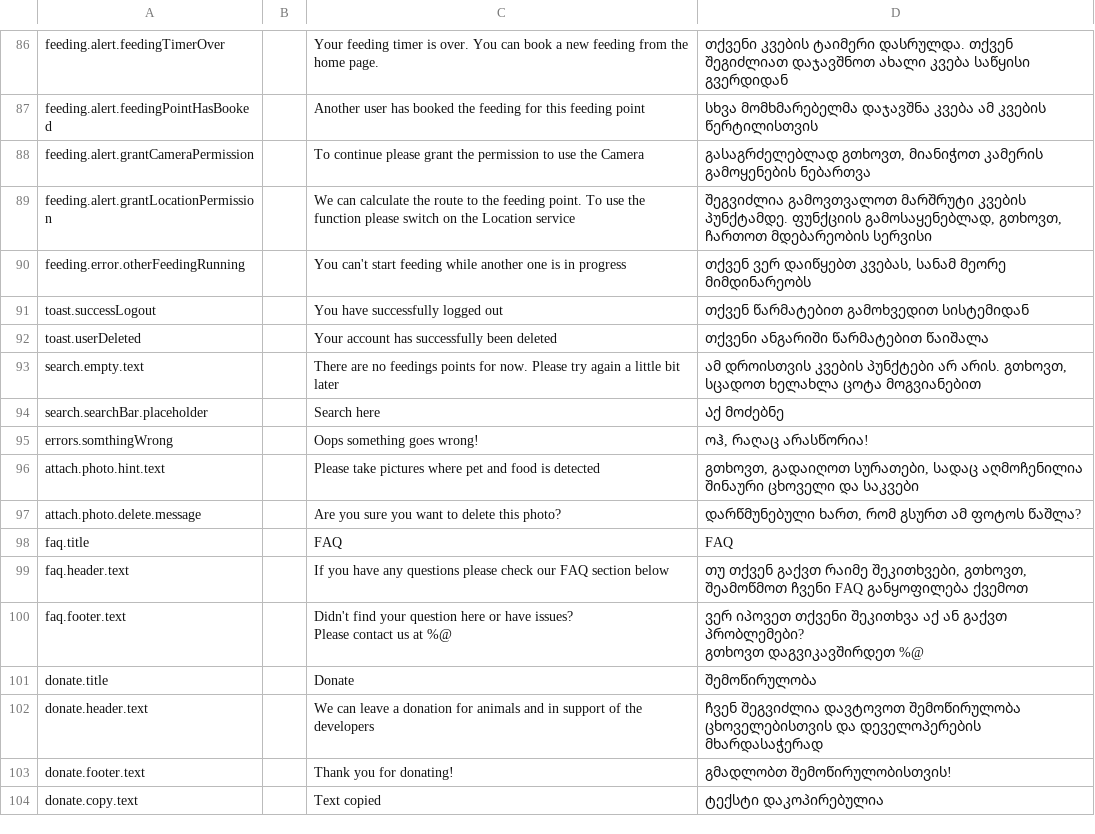
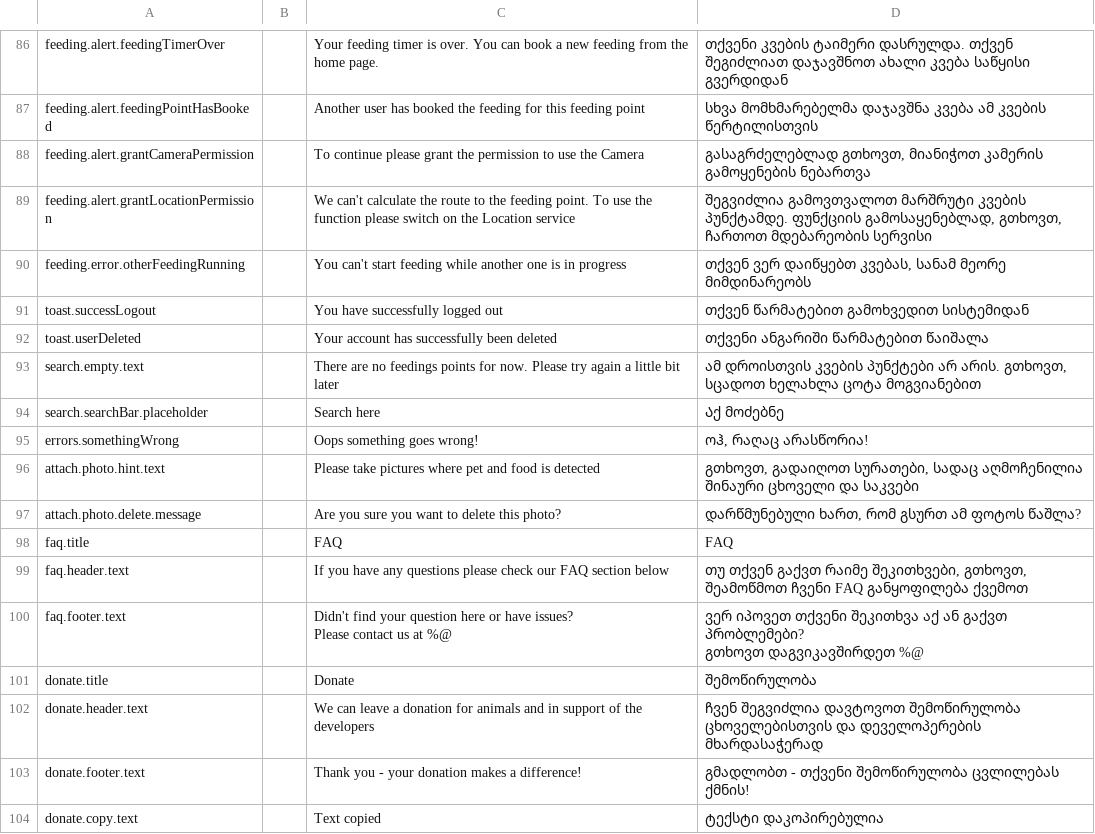
Before and after one commit to AnimealProject/animeal_iOS, a CSV file: animeal/res/sheet.csv, drawn as a sheet; only a part is shown, gaps mark what is left out.

```diff
--- a/animeal/res/sheet.csv
+++ b/animeal/res/sheet.csv
@@ -88,3 +88,3 @@
 "feeding.alert.grantCameraPermission","","To continue please grant the permission to use the Camera","გასაგრძელებლად გთხოვთ, მიანიჭოთ კამერის გამოყენების ნებართვა","","","","","","","","","","","","","","","","","","","","","","",""
-"feeding.alert.grantLocationPermission","","We can calculate the route to the feeding point. To use the function please switch on the Location service","შეგვიძლია გამოვთვალოთ მარშრუტი კვების პუნქტამდე. ფუნქციის გამოსაყენებლად, გთხოვთ, ჩართოთ მდებარეობის სერვისი","","","","","","","","","","","","","","","","","","","","","","",""
+"feeding.alert.grantLocationPermission","","We can't calculate the route to the feeding point. To use the function please switch on the Location service","შეგვიძლია გამოვთვალოთ მარშრუტი კვების პუნქტამდე. ფუნქციის გამოსაყენებლად, გთხოვთ, ჩართოთ მდებარეობის სერვისი","","","","","","","","","","","","","","","","","","","","","","",""
 "feeding.error.otherFeedingRunning","","You can't start feeding while another one is in progress","თქვენ ვერ დაიწყებთ კვებას, სანამ მეორე მიმდინარეობს","","","","","","","","","","","","","","","","","","","","","","",""
@@ -94,3 +94,3 @@
 "search.searchBar.placeholder","","Search here","Აქ მოძებნე","","","","","","","","","","","","","","","","","","","","","","",""
-"errors.somthingWrong","","Oops something goes wrong!","ოჰ, რაღაც არასწორია!","","","","","","","","","","","","","","","","","","","","","","",""
+"errors.somethingWrong","","Oops something goes wrong!","ოჰ, რაღაც არასწორია!","","","","","","","","","","","","","","","","","","","","","","",""
 "attach.photo.hint.text","","Please take pictures where pet and food is detected","გთხოვთ, გადაიღოთ სურათები, სადაც აღმოჩენილია შინაური ცხოველი და საკვები","","","","","","","","","","","","","","","","","","","","","","",""
@@ -104,3 +104,3 @@ Please contact us at %@","ვერ იპოვეთ თქვენი შე
 "donate.header.text","","We can leave a donation for animals and in support of the developers","ჩვენ შეგვიძლია დავტოვოთ შემოწირულობა ცხოველებისთვის და დეველოპერების მხარდასაჭერად","","","","","","","","","","","","","","","","","","","","","","",""
-"donate.footer.text","","Thank you for donating!","გმადლობთ შემოწირულობისთვის!","","","","","","","","","","","","","","","","","","","","","","",""
+"donate.footer.text","","Thank you - your donation makes a difference!","გმადლობთ - თქვენი შემოწირულობა ცვლილებას ქმნის!","","","","","","","","","","","","","","","","","","","","","","",""
 "donate.copy.text","","Text copied","ტექსტი დაკოპირებულია","","","","","","","","","","","","","","","","","","","","","","",""
```
Also changed, not shown: 3 other files.
